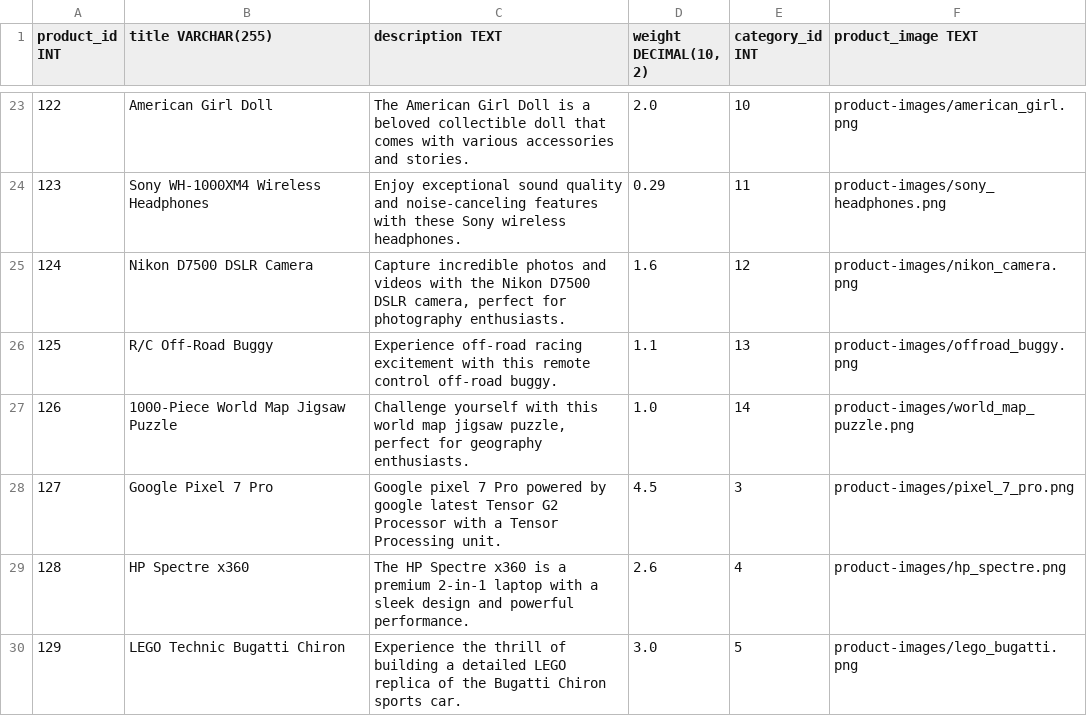
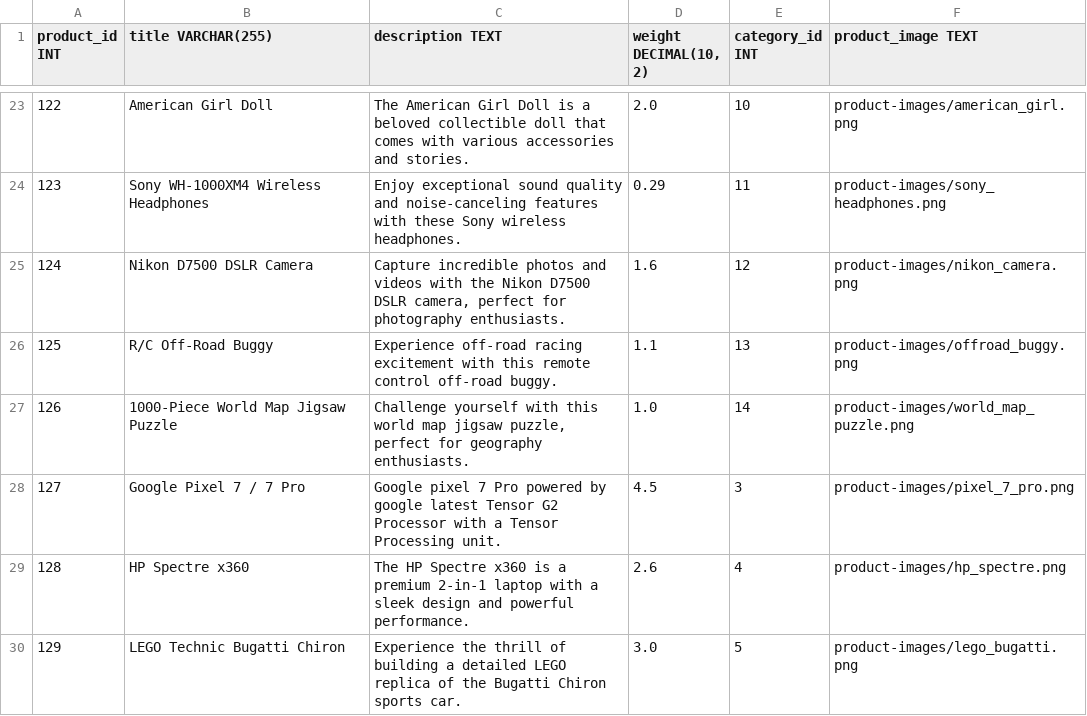
Before and after one commit to 125heracles123/e-commerce, a CSV file: webapp/dbInitialData/product.csv, drawn as a sheet; only a part is shown, gaps mark what is left out.

```diff
--- a/webapp/dbInitialData/product.csv
+++ b/webapp/dbInitialData/product.csv
@@ -27,3 +27,3 @@ product_id INT,title VARCHAR(255),description TEXT,"weight DECIMAL(10, 2)",categ
 126,1000-Piece World Map Jigsaw Puzzle,"Challenge yourself with this world map jigsaw puzzle, perfect for geography enthusiasts.",1.0,14,product-images/world_map_puzzle.png
-127,Google Pixel 7 Pro,"Google pixel 7 Pro powered by google latest Tensor G2 Processor with a Tensor Processing unit.",4.5,3,product-images/pixel_7_pro.png
+127,Google Pixel 7 / 7 Pro,"Google pixel 7 Pro powered by google latest Tensor G2 Processor with a Tensor Processing unit.",4.5,3,product-images/pixel_7_pro.png
 128,HP Spectre x360,"The HP Spectre x360 is a premium 2-in-1 laptop with a sleek design and powerful performance.",2.6,4,product-images/hp_spectre.png
```
Also changed, not shown: webapp/dbInitialData/variant.csv, 4 other files.
